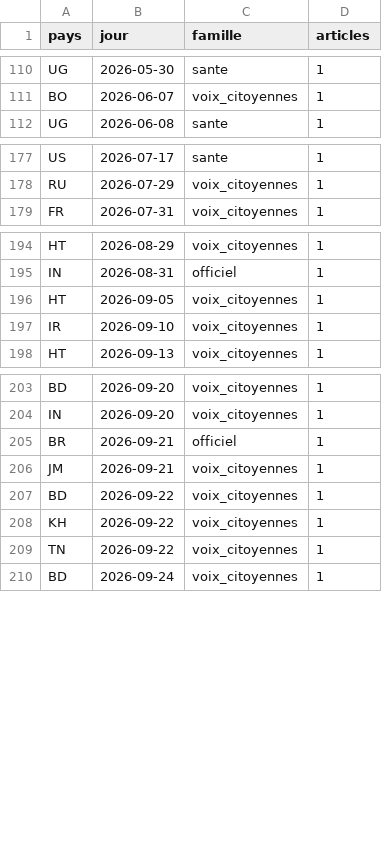
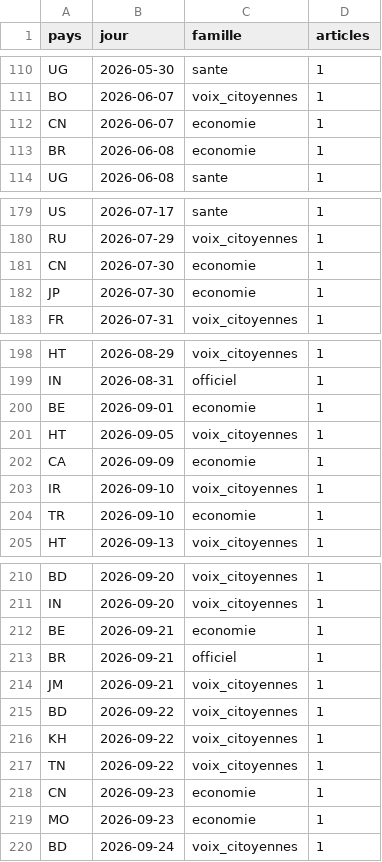
Before and after one commit to Othman-Benbrahim/metac-bot-template, a CSV file: registre/rss-comptes.csv, drawn as a sheet; only a part is shown, gaps mark what is left out; the diff covers the shown part only.

Commit message:
registre : flux RSS du 2026-11-15

```diff
--- a/registre/rss-comptes.csv
+++ b/registre/rss-comptes.csv
@@ -111,2 +111,4 @@ UG,2026-05-30,sante,1
 BO,2026-06-07,voix_citoyennes,1
+CN,2026-06-07,economie,1
+BR,2026-06-08,economie,1
 UG,2026-06-08,sante,1
@@ -178,2 +180,4 @@ US,2026-07-17,sante,1
 RU,2026-07-29,voix_citoyennes,1
+CN,2026-07-30,economie,1
+JP,2026-07-30,economie,1
 FR,2026-07-31,voix_citoyennes,1
@@ -195,4 +199,7 @@ HT,2026-08-29,voix_citoyennes,1
 IN,2026-08-31,officiel,1
+BE,2026-09-01,economie,1
 HT,2026-09-05,voix_citoyennes,1
+CA,2026-09-09,economie,1
 IR,2026-09-10,voix_citoyennes,1
+TR,2026-09-10,economie,1
 HT,2026-09-13,voix_citoyennes,1
@@ -204,2 +211,3 @@ BD,2026-09-20,voix_citoyennes,1
 IN,2026-09-20,voix_citoyennes,1
+BE,2026-09-21,economie,1
 BR,2026-09-21,officiel,1
@@ -209,2 +217,4 @@ KH,2026-09-22,voix_citoyennes,1
 TN,2026-09-22,voix_citoyennes,1
+CN,2026-09-23,economie,1
+MO,2026-09-23,economie,1
 BD,2026-09-24,voix_citoyennes,1
```
Also changed, not shown: 2 added rows elsewhere in this file, registre/rss-sante.csv, 1 other file.
